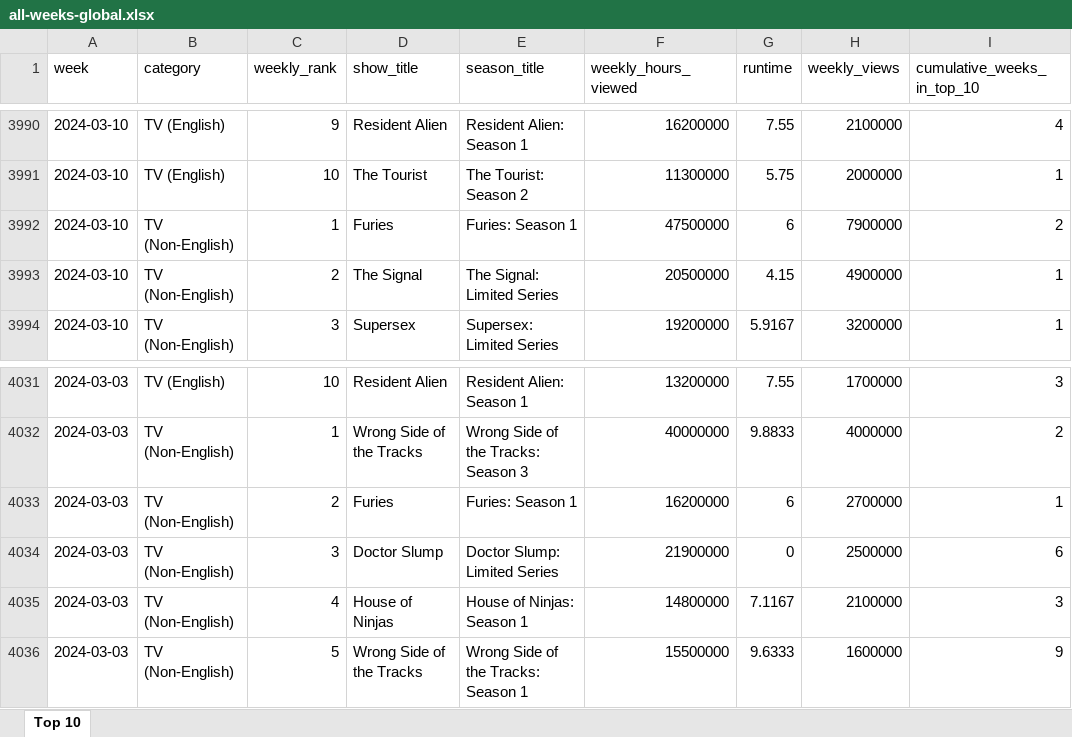
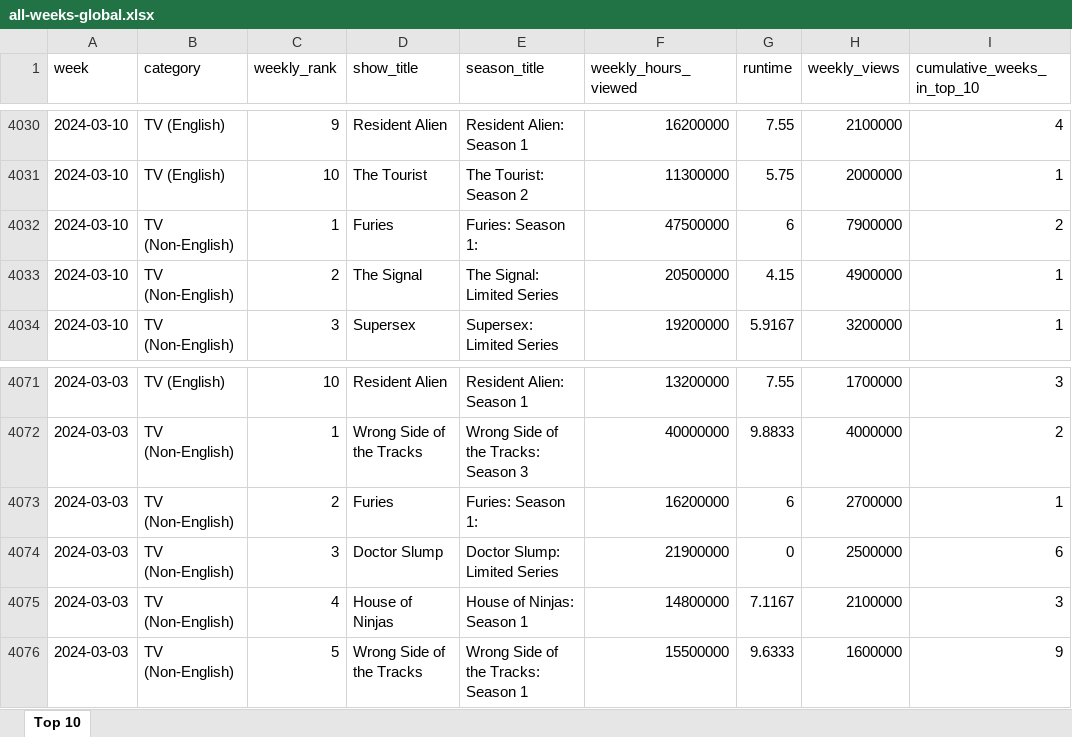
Before and after one commit to lerocha/netflixdb, an Excel workbook: src/main/resources/reports/all-weeks-global.xlsx, sheet Top 10, drawn as a sheet; only a part is shown, gaps mark what is left out; values as stored, in another font and other column widths than the file's, no borders; addresses are those after the commit; the diff covers the shown part only; the diff names each change by its address in the sheet, - before the commit and + after, or states it on an @@ line.

```diff
--- a/src/main/resources/reports/all-weeks-global.xlsx (sheet Top 10)
+++ b/src/main/resources/reports/all-weeks-global.xlsx (sheet Top 10)
-E4032 (season_title): Furies: Season 1
+E4032 (season_title): Furies: Season 1:
-E4073 (season_title): Furies: Season 1
+E4073 (season_title): Furies: Season 1:
```
Also changed, not shown: 40 added rows and 6 edited cells elsewhere in this sheet.
